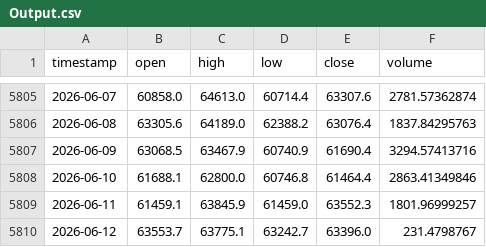
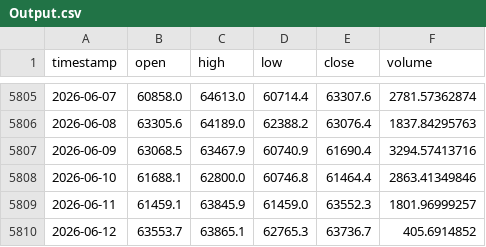
Before and after one commit to Carterasdebolsa/DescargaBTC, a CSV file: Output.csv, drawn as a sheet; only a part is shown, gaps mark what is left out.

Commit message:
Update Output.csv on Fri Jun 12 09:53:09 UTC 2026

```diff
--- a/Output.csv
+++ b/Output.csv
@@ -5809,2 +5809,2 @@ timestamp,open,high,low,close,volume
 2026-06-11,61459.1,63845.9,61459.0,63552.3,1801.96999257
-2026-06-12,63553.7,63775.1,63242.7,63396.0,231.4798767
+2026-06-12,63553.7,63865.1,62765.3,63736.7,405.6914852
```
